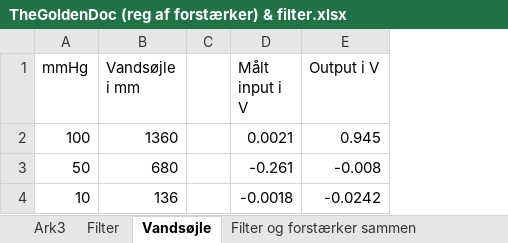
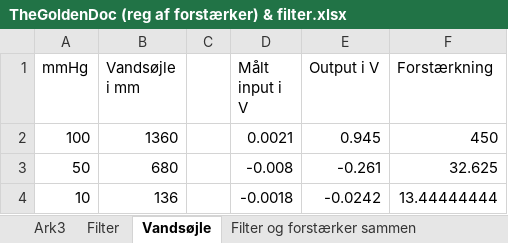
Before and after one commit to sarakirkeby/Semester-Projekt-3, an Excel workbook: Hardware/TheGoldenDoc (reg af forstærker) & filter.xlsx, sheet Vandsøjle, drawn as a sheet; values as stored, in another font and other column widths than the file's, no borders; the diff names each change by its address in the sheet, - before the commit and + after, or states it on an @@ line.

```diff
--- a/Hardware/TheGoldenDoc (reg af forstærker) & filter.xlsx (sheet Vandsøjle)
+++ b/Hardware/TheGoldenDoc (reg af forstærker) & filter.xlsx (sheet Vandsøjle)
+column F (Forstærkning), rows 2-4: 450 | 32.625 | 13.44444444
-D3 (Målt input i V): -0.261
+D3 (Målt input i V): -0.008
-E3 (Output i V): -0.008
+E3 (Output i V): -0.261
```
Also changed, not shown: sheet Forstærker, sheet Filter og forstærker sammen, sheet Filter, charts or pictures, 3 other files.
